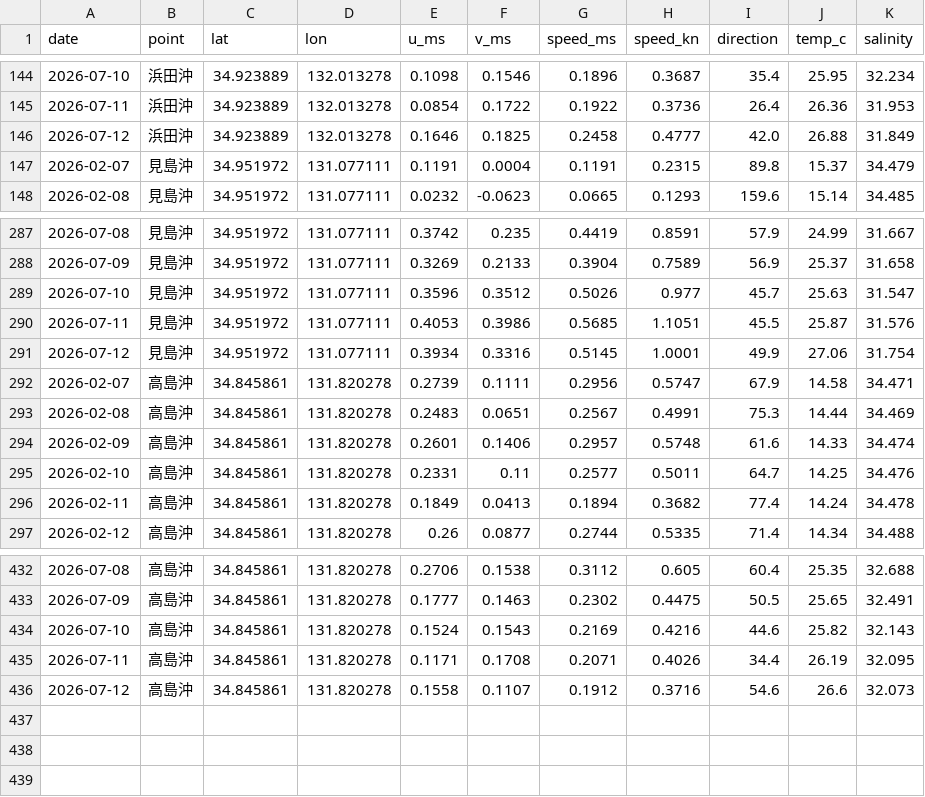
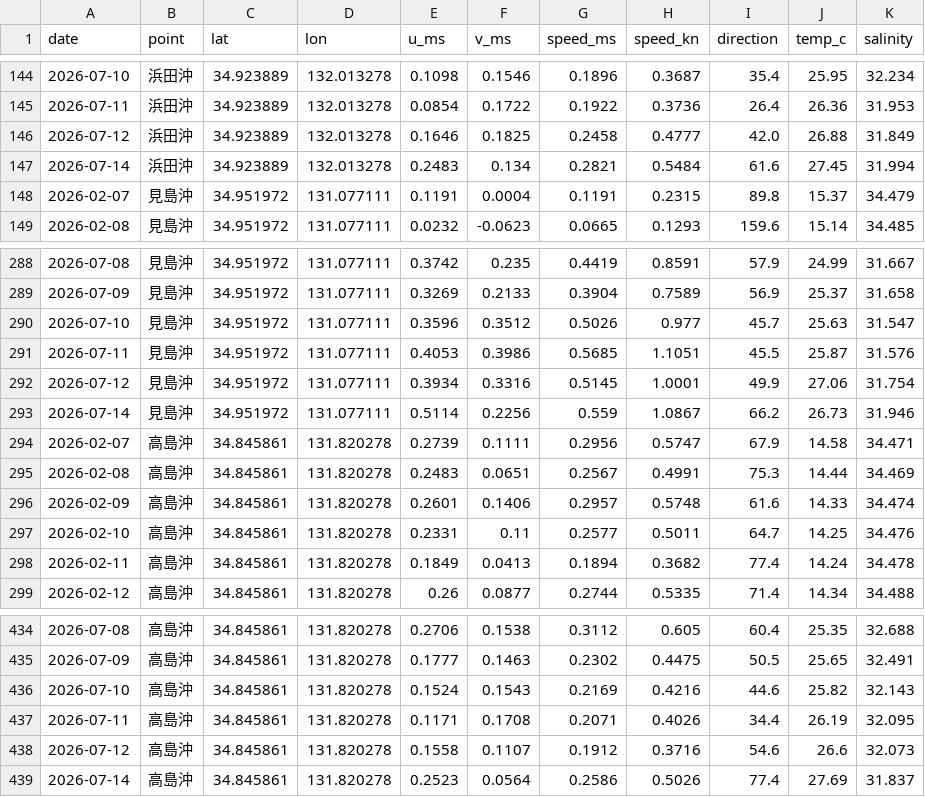
Before and after one commit to supergonti/hamada_offshore_current, a CSV file: data/hamada_offshore_current_all.csv, drawn as a sheet; only a part is shown, gaps mark what is left out; the diff names each change by its address in the sheet, - before the commit and + after, or states it on an @@ line.

```diff
--- a/data/hamada_offshore_current_all.csv
+++ b/data/hamada_offshore_current_all.csv
+row 147: 2026-07-14 | 浜田沖 | 34.923889 | 132.013278 | 0.2483 | 0.134 | 0.2821 | 0.5484 | 61.6 | 27.45 | 31.994
+row 293: 2026-07-14 | 見島沖 | 34.951972 | 131.077111 | 0.5114 | 0.2256 | 0.559 | 1.0867 | 66.2 | 26.73 | 31.946
+row 439: 2026-07-14 | 高島沖 | 34.845861 | 131.820278 | 0.2523 | 0.0564 | 0.2586 | 0.5026 | 77.4 | 27.69 | 31.837
```
